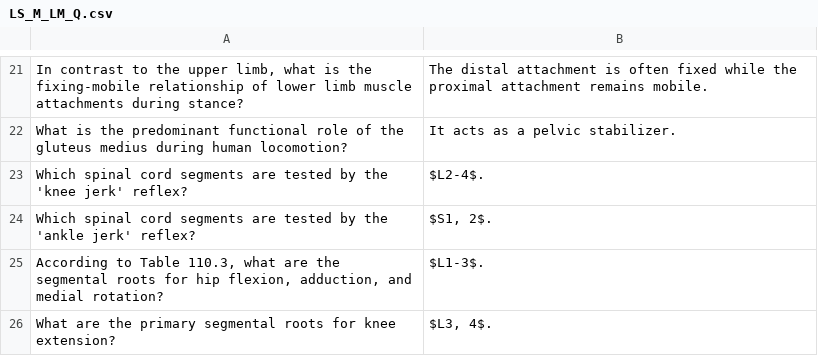
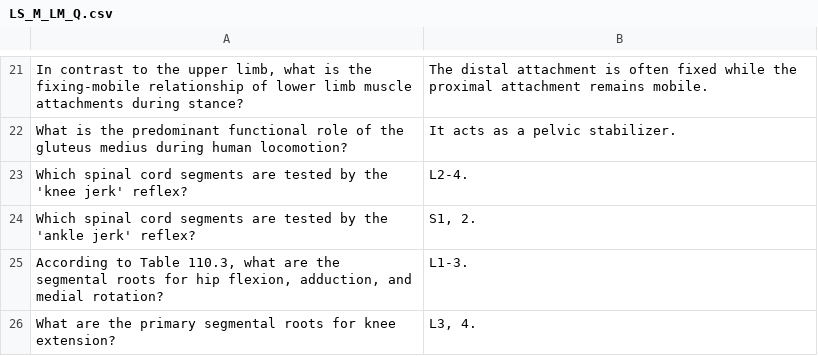
Before and after one commit to cristyyalbertyy-hub/HumanAnatomy1, a CSV file: public/LS_M_LM_Q.csv, drawn as a sheet; only a part is shown, gaps mark what is left out; the diff covers the shown part only; the diff names each change by its address in the sheet, - before the commit and + after, or states it on an @@ line.

```diff
--- a/public/LS_M_LM_Q.csv
+++ b/public/LS_M_LM_Q.csv
-B23: $L2-4$.
+B23: L2-4.
-B24: $S1, 2$.
+B24: S1, 2.
-B25: $L1-3$.
+B25: L1-3.
-B26: $L3, 4$.
+B26: L3, 4.
```
Also changed, not shown: 11 edited cells elsewhere in this file, public/LS_AT_L_Q.csv, public/LS_M_CAM_Q.csv, 19 other files.
